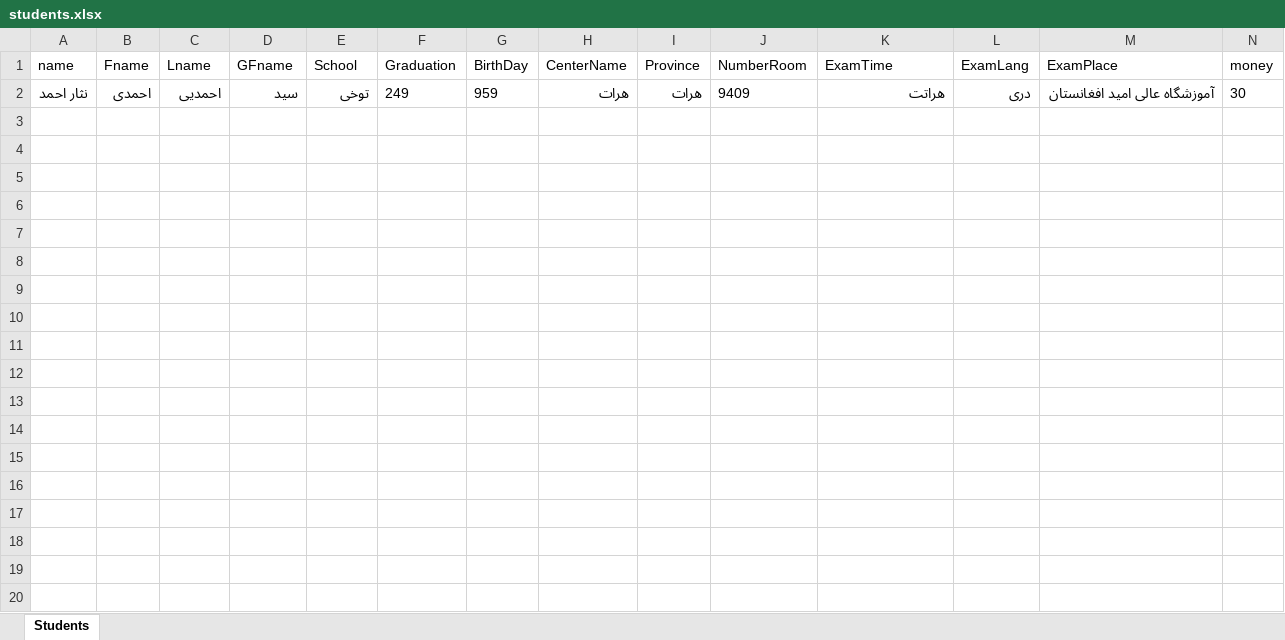
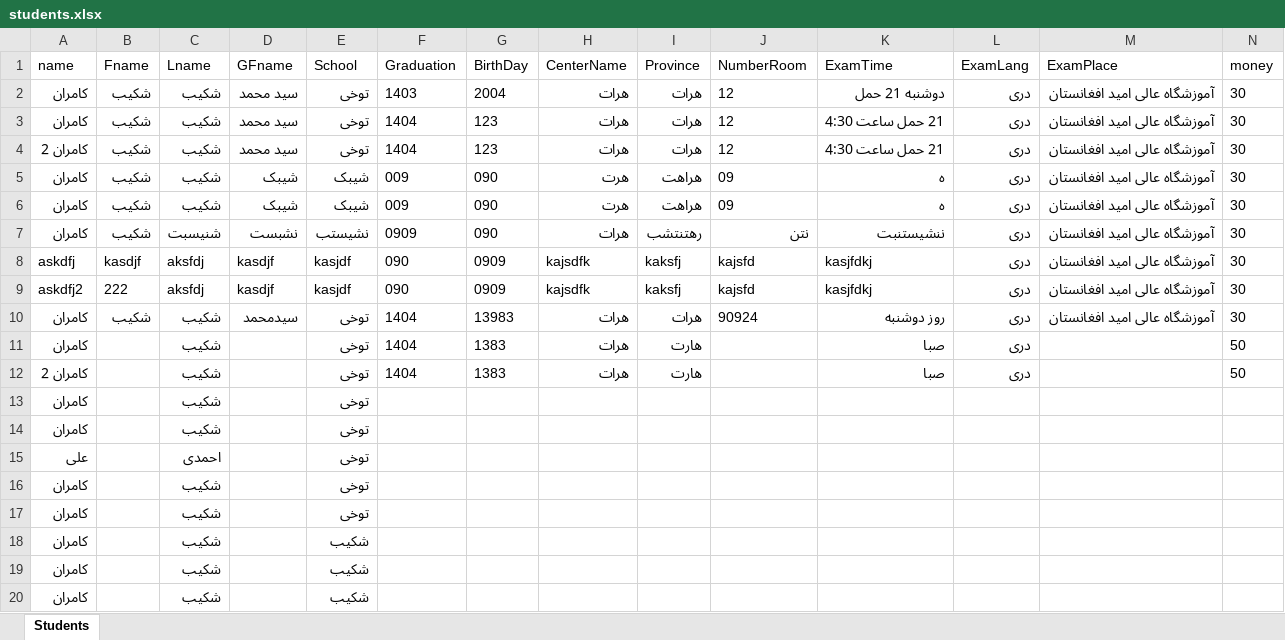
Before and after one commit to kamranshakib/Regix, an Excel workbook: data/students.xlsx, sheet Students, drawn as a sheet; only a part is shown; values as stored, in another font and other column widths than the file's, no borders; rows hold the shown columns only; the diff covers the shown part only; the diff names each change by its address in the sheet, - before the commit and + after, or states it on an @@ line.

```diff
--- a/data/students.xlsx (sheet Students)
+++ b/data/students.xlsx (sheet Students)
-A2 (name): نثار احمد
+A2 (name): کامران
-B2 (Fname): احمدی
+B2 (Fname): شکیب
-C2 (Lname): احمدیی
+C2 (Lname): شکیب
-D2 (GFname): سید
+D2 (GFname): سید محمد
-F2 (Graduation): 249
+F2 (Graduation): 1403
-G2 (BirthDay): 959
+G2 (BirthDay): 2004
-J2 (NumberRoom): 9409
+J2 (NumberRoom): 12
-K2 (ExamTime): هراتت
+K2 (ExamTime): دوشنبه 21 حمل
+row 3: کامران | شکیب | شکیب | سید محمد | توخی | 1404 | 123 | هرات | هرات | 12 | 21 حمل ساعت 4:30 | دری | آموزشگاه عالی امید افغانستان | 30
+row 4: کامران 2 | شکیب | شکیب | سید محمد | توخی | 1404 | 123 | هرات | هرات | 12 | 21 حمل ساعت 4:30 | دری | آموزشگاه عالی امید افغانستان | 30
+row 5: کامران | شکیب | شکیب | شیبک | شیبک | 009 | 090 | هرت | هراهت | 09 | ه | دری | آموزشگاه عالی امید افغانستان | 30
+row 6: کامران | شکیب | شکیب | شیبک | شیبک | 009 | 090 | هرت | هراهت | 09 | ه | دری | آموزشگاه عالی امید افغانستان | 30
+row 7: کامران | شکیب | شنیسبت | نشبست | نشیستب | 0909 | 090 | هرات | رهتنتشب | نتن | ننشیستنبت | دری | آموزشگاه عالی امید افغانستان | 30
+row 8: askdfj | kasdjf | aksfdj | kasdjf | kasjdf | 090 | 0909 | kajsdfk | kaksfj | kajsfd | kasjfdkj | دری | آموزشگاه عالی امید افغانستان | 30
+row 9: askdfj2 | 222 | aksfdj | kasdjf | kasjdf | 090 | 0909 | kajsdfk | kaksfj | kajsfd | kasjfdkj | دری | آموزشگاه عالی امید افغانستان | 30
+row 10: کامران | شکیب | شکیب | سیدمحمد | توخی | 1404 | 13983 | هرات | هرات | 90924 | روز دوشنبه | دری | آموزشگاه عالی امید افغانستان | 30
+row 11: کامران |  | شکیب |  | توخی | 1404 | 1383 | هرات | هارت |  | صبا | دری |  | 50
+row 12: کامران 2 |  | شکیب |  | توخی | 1404 | 1383 | هرات | هارت |  | صبا | دری |  | 50
+row 13: کامران |  | شکیب |  | توخی
+row 14: کامران |  | شکیب |  | توخی
+row 15: علی |  | احمدی |  | توخی
+row 16: کامران |  | شکیب |  | توخی
+row 17: کامران |  | شکیب |  | توخی
+row 18: کامران |  | شکیب |  | شکیب
+row 19: کامران |  | شکیب |  | شکیب
+row 20: کامران |  | شکیب |  | شکیب
```
Also changed, not shown: 8 added rows elsewhere in this sheet, 13 other files.
